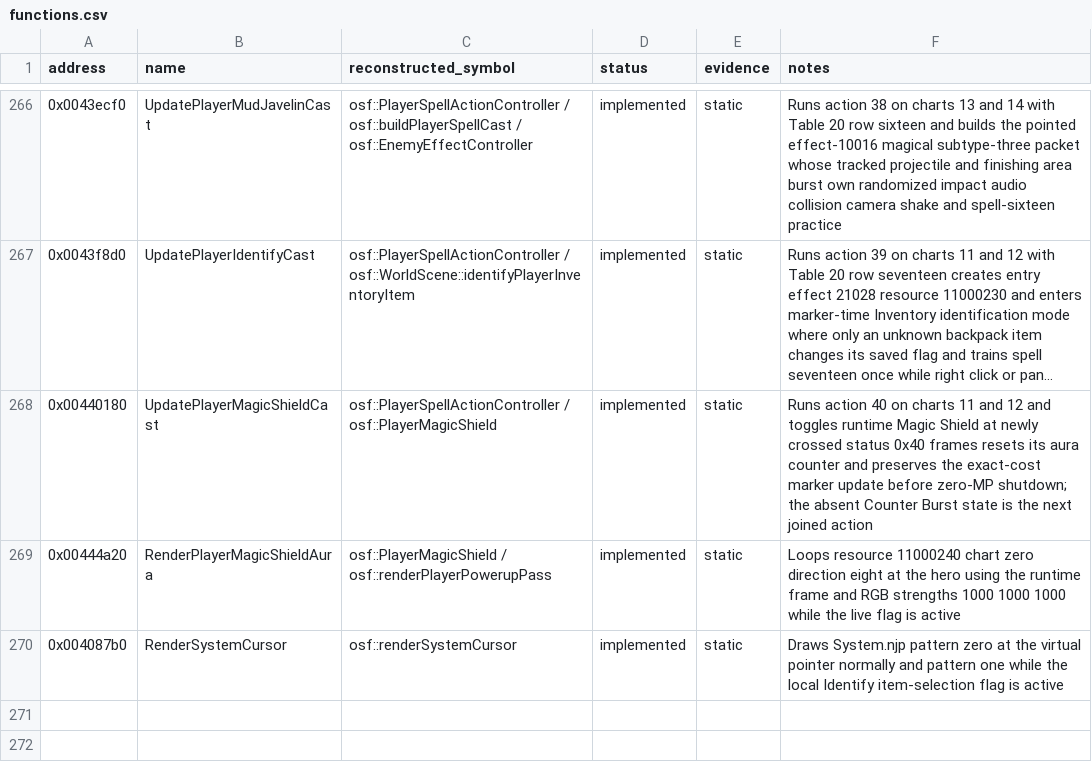
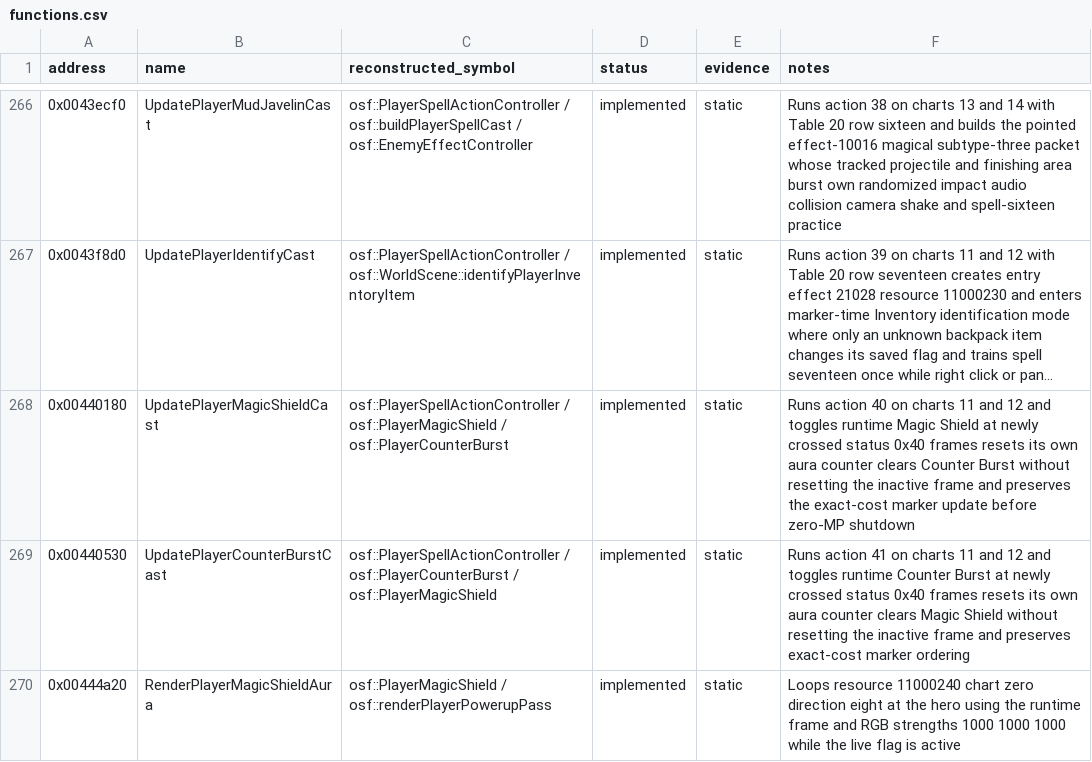
Before and after one commit to RednibCoding/OpenShadowFlare, a CSV file: reverse/shadowflare-exe/functions.csv, drawn as a sheet; only a part is shown, gaps mark what is left out; the shorter side is filled out with more unchanged rows; long unchanged cells end in …; the diff covers the shown part only; the diff names each change by its address in the sheet, - before the commit and + after, or states it on an @@ line.

Commit message:
Add F12 spell testing and reconstruct Counter Burst

```diff
--- a/reverse/shadowflare-exe/functions.csv
+++ b/reverse/shadowflare-exe/functions.csv
-C268 (reconstructed_symbol): …/ osf::PlayerMagicShield
+C268 (reconstructed_symbol): …/ osf::PlayerMagicShield / osf::PlayerCounterBurst
-F268 (notes): …resets its aura counter and preserves the exact-cost marker update before zero-MP shutdown; the absent Counter Burst state is the next joined action
+F268 (notes): …resets its own aura counter clears Counter Burst without resetting the inactive frame and preserves the exact-cost marker update before zero-MP shutdown
+row 269: 0x00440530 | UpdatePlayerCounterBurstCast | osf::PlayerSpellActionController / osf::PlayerCounterBurst / osf::PlayerMagicShield | implemented | static | Runs action 41 on charts 11 and 12 and toggles runtime Counter Burst at newly crossed status 0x40 frames resets its own aura counter clears Magic Shield without resetting the inactive frame and preserves exact-cost marker ordering
```
Also changed, not shown: 1 added row and 5 edited cells elsewhere in this file, 37 other files.
